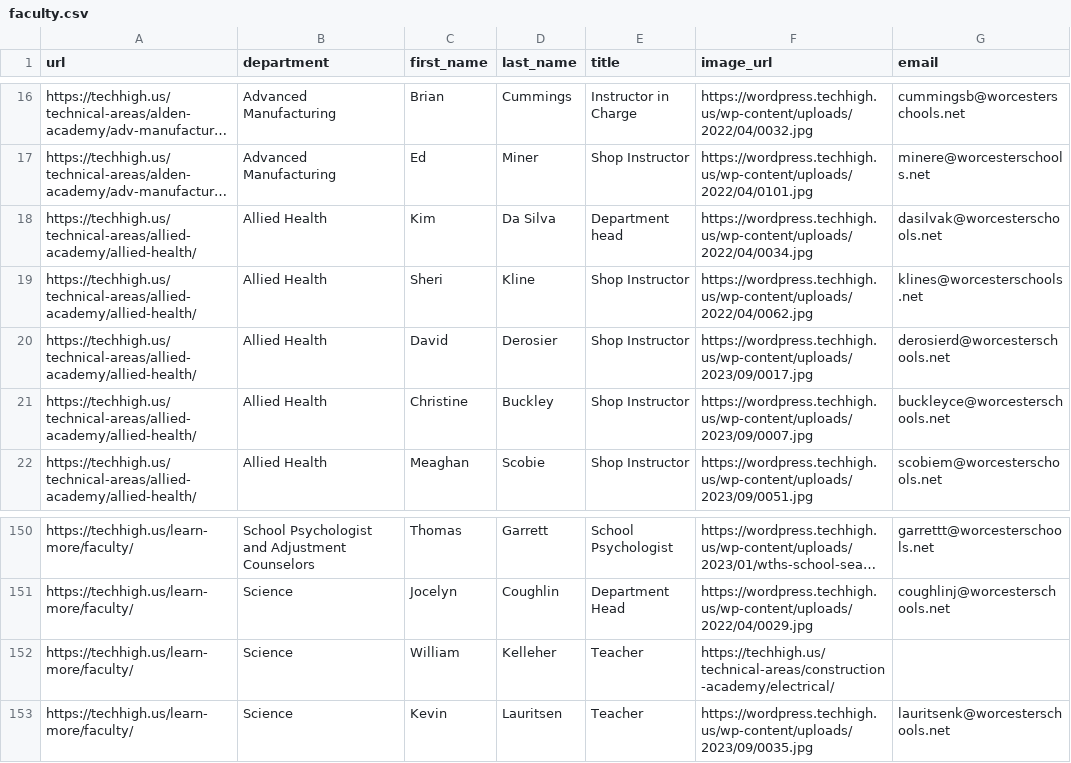
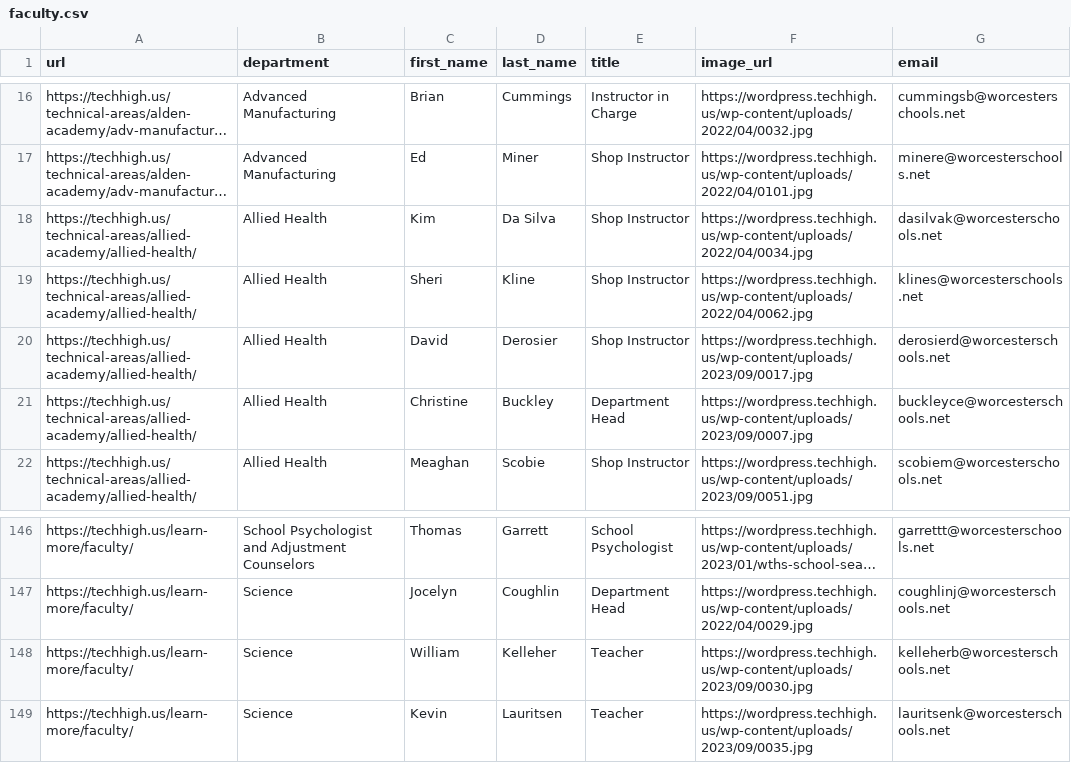
Before and after one commit to worcestertechnicalhighschool/techhigh.us, a CSV file: _data/faculty.csv, drawn as a sheet; only a part is shown, gaps mark what is left out; long unchanged cells end in …; addresses are those after the commit; the diff covers the shown part only; the diff names each change by its address in the sheet, - before the commit and + after, or states it on an @@ line.

```diff
--- a/_data/faculty.csv
+++ b/_data/faculty.csv
-E18 (title): Department head
+E18 (title): Shop Instructor
-E21 (title): Shop Instructor
+E21 (title): Department Head
-F148 (image_url): https://techhigh.us/technical-areas/construction-academy/electrical/
+F148 (image_url): https://wordpress.techhigh.us/wp-content/uploads/2023/09/0030.jpg
-G148 (email): (empty)
+G148 (email): kelleherb@worcesterschools.net
```
Also changed, not shown: 8 added rows, 9 removed rows and 7 edited cells elsewhere in this file, 7 other files.
